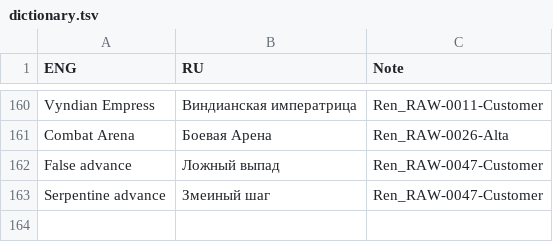
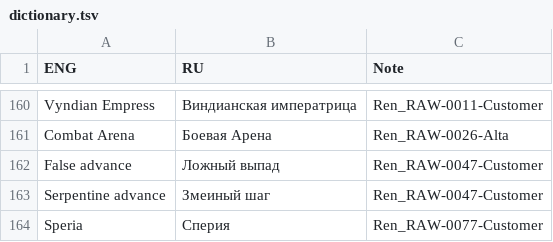
Before and after one commit to Dontaz/Wanderstop-RU, a TSV file: dictionary.tsv, drawn as a sheet; only a part is shown, gaps mark what is left out.

Commit message:
Update dictionary.tsv

```diff
--- a/dictionary.tsv
+++ b/dictionary.tsv
@@ -163 +163,2 @@ False advance	Ложный выпад	Ren_RAW-0047-Customer
 Serpentine advance	Змеиный шаг	Ren_RAW-0047-Customer	
+Speria	Сперия	Ren_RAW-0077-Customer	
```
